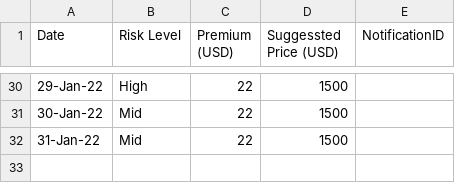
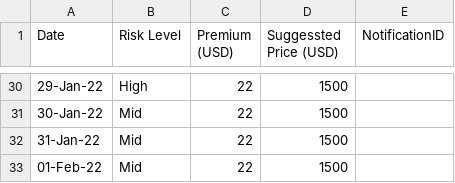
Before and after one commit to FarzadAzima/no-south, a CSV file: no-south-2022-pricing.csv, drawn as a sheet; only a part is shown, gaps mark what is left out; the diff names each change by its address in the sheet, - before the commit and + after, or states it on an @@ line.

Commit message:
01-Feb-22,Mid,22,1500,

```diff
--- a/no-south-2022-pricing.csv
+++ b/no-south-2022-pricing.csv
+row 33: 01-Feb-22 | Mid | 22 | 1500
```
